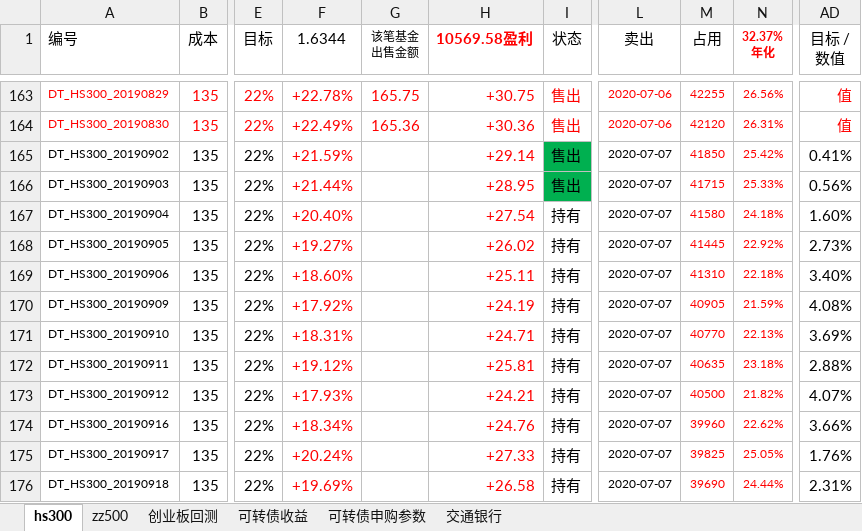
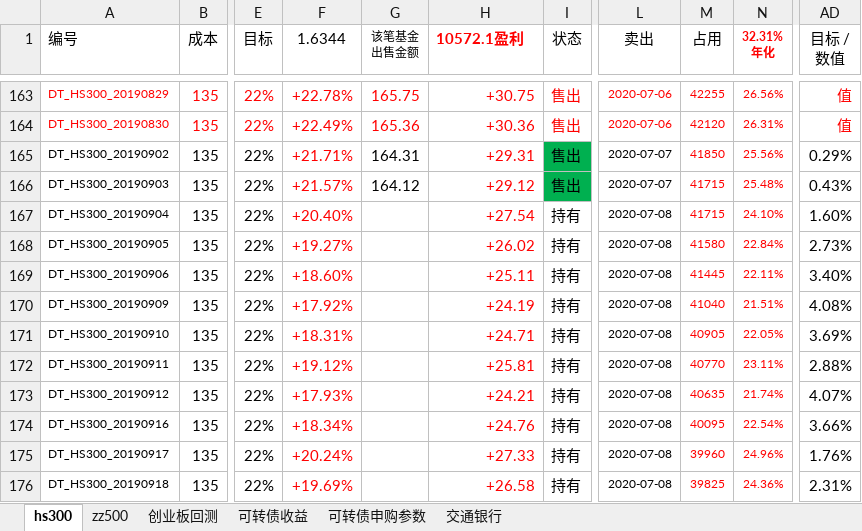
Before and after one commit to husky8/cccode, an Excel workbook: invest/配置.xlsx, sheet hs300, drawn as a sheet; only a part is shown, gaps mark what is left out; values as stored, in another font and other column widths than the file's, no borders; charts and pictures and conditional formats not drawn; ↵ is a line break in a cell; the diff covers the shown part only; the diff names each change by its address in the sheet, - before the commit and + after, or states it on an @@ line.

```diff
--- a/invest/配置.xlsx (sheet hs300)
+++ b/invest/配置.xlsx (sheet hs300)
-H1: 10569.58盈利
+H1: 10572.1盈利
-N1: 32.37% ↵ 年化
+N1: 32.31% ↵ 年化
-F165 (1.6344): +21.59%
+F165 (1.6344): +21.71%
-G165 (该笔基金 出售金额): (empty)
+G165 (该笔基金 出售金额): 164.31
-H165 (10572.1盈利): +29.14
+H165 (10572.1盈利): +29.31
-N165 (32.31% 年化): 25.42%
+N165 (32.31% 年化): 25.56%
-AD165 (目标 / 数值): 0.41%
+AD165 (目标 / 数值): 0.29%
-F166 (1.6344): +21.44%
+F166 (1.6344): +21.57%
-G166 (该笔基金 出售金额): (empty)
+G166 (该笔基金 出售金额): 164.12
-H166 (10572.1盈利): +28.95
+H166 (10572.1盈利): +29.12
-N166 (32.31% 年化): 25.33%
+N166 (32.31% 年化): 25.48%
-AD166 (目标 / 数值): 0.56%
+AD166 (目标 / 数值): 0.43%
-L167:L176 (卖出): 2020-07-07
+L167:L176 (卖出): 2020-07-08
-M167 (占用): 41580
+M167 (占用): 41715
-N167 (32.31% 年化): 24.18%
+N167 (32.31% 年化): 24.10%
-M168 (占用): 41445
+M168 (占用): 41580
-N168 (32.31% 年化): 22.92%
+N168 (32.31% 年化): 22.84%
-M169 (占用): 41310
+M169 (占用): 41445
-N169 (32.31% 年化): 22.18%
+N169 (32.31% 年化): 22.11%
-M170 (占用): 40905
+M170 (占用): 41040
-N170 (32.31% 年化): 21.59%
+N170 (32.31% 年化): 21.51%
-M171 (占用): 40770
+M171 (占用): 40905
-N171 (32.31% 年化): 22.13%
+N171 (32.31% 年化): 22.05%
-M172 (占用): 40635
+M172 (占用): 40770
-N172 (32.31% 年化): 23.18%
+N172 (32.31% 年化): 23.11%
-M173 (占用): 40500
+M173 (占用): 40635
-N173 (32.31% 年化): 21.82%
+N173 (32.31% 年化): 21.74%
-M174 (占用): 39960
+M174 (占用): 40095
-N174 (32.31% 年化): 22.62%
+N174 (32.31% 年化): 22.54%
-M175 (占用): 39825
+M175 (占用): 39960
-N175 (32.31% 年化): 25.05%
+N175 (32.31% 年化): 24.96%
-M176 (占用): 39690
+M176 (占用): 39825
-N176 (32.31% 年化): 24.44%
+N176 (32.31% 年化): 24.36%
```
Also changed, not shown: 535 edited cells elsewhere in this sheet, sheet zz500, sheet 可转债收益, 1 other file.
